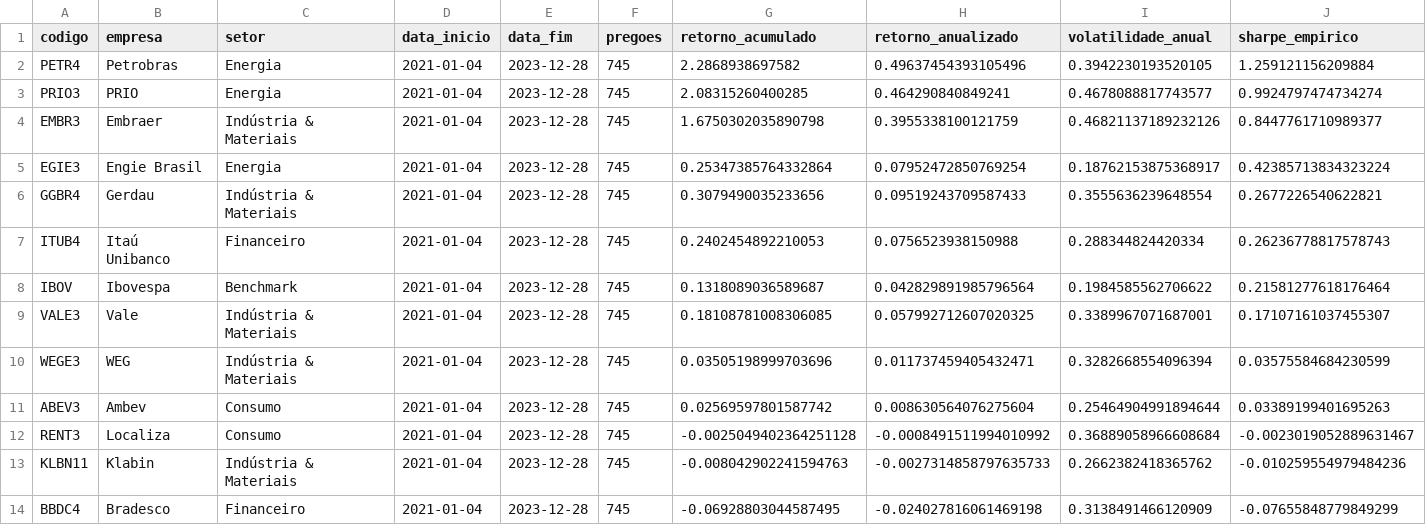
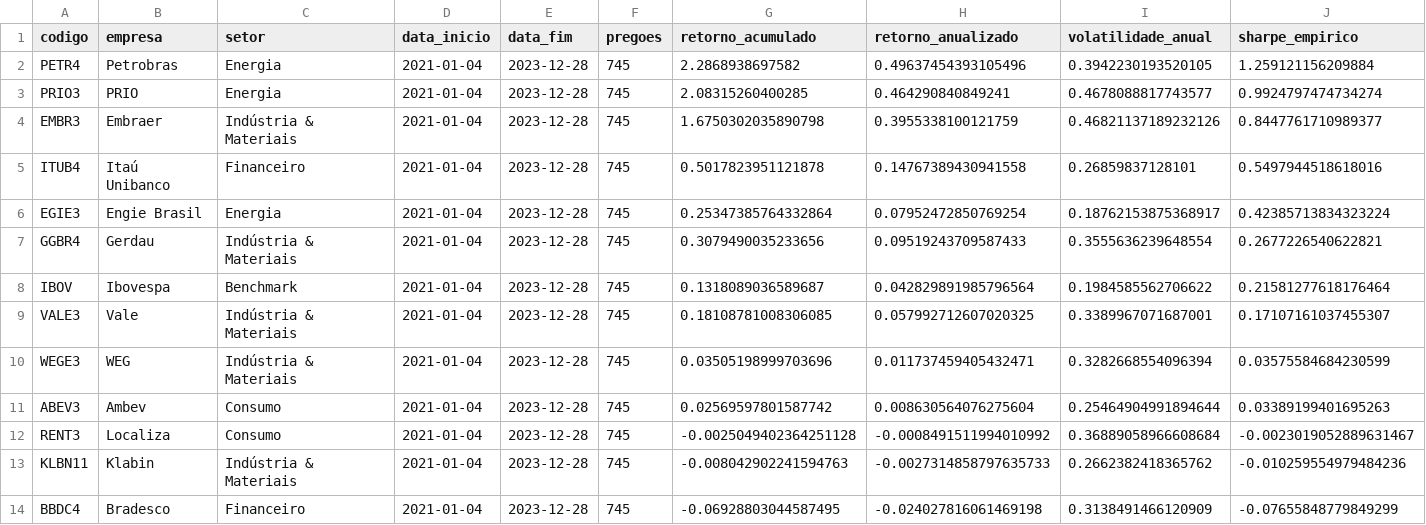
Before and after one commit to Andre-Abranjo-Ramos/turma02-visualizacao-dados-Projeto-modulo-02, a CSV file: data/processed/resumo_ativos.csv, drawn as a sheet; only a part is shown; removed rows and columns are numbered as before the commit, all else as after; rows hold the shown columns only; the diff names each change by its address in the sheet, - before the commit and + after, or states it on an @@ line.

```diff
--- a/data/processed/resumo_ativos.csv
+++ b/data/processed/resumo_ativos.csv
+row 5: ITUB4 | Itaú Unibanco | Financeiro | 2021-01-04 | 2023-12-28 | 745 | 0.5017823951121878 | 0.14767389430941558 | 0.26859837128101 | 0.5497944518618016
-row 7: ITUB4 | Itaú Unibanco | Financeiro | 2021-01-04 | 2023-12-28 | 745 | 0.2402454892210053 | 0.0756523938150988 | 0.288344824420334 | 0.26236778817578743
```
Also changed, not shown: data/processed/relatorio_limpeza.csv, 3 other files.
